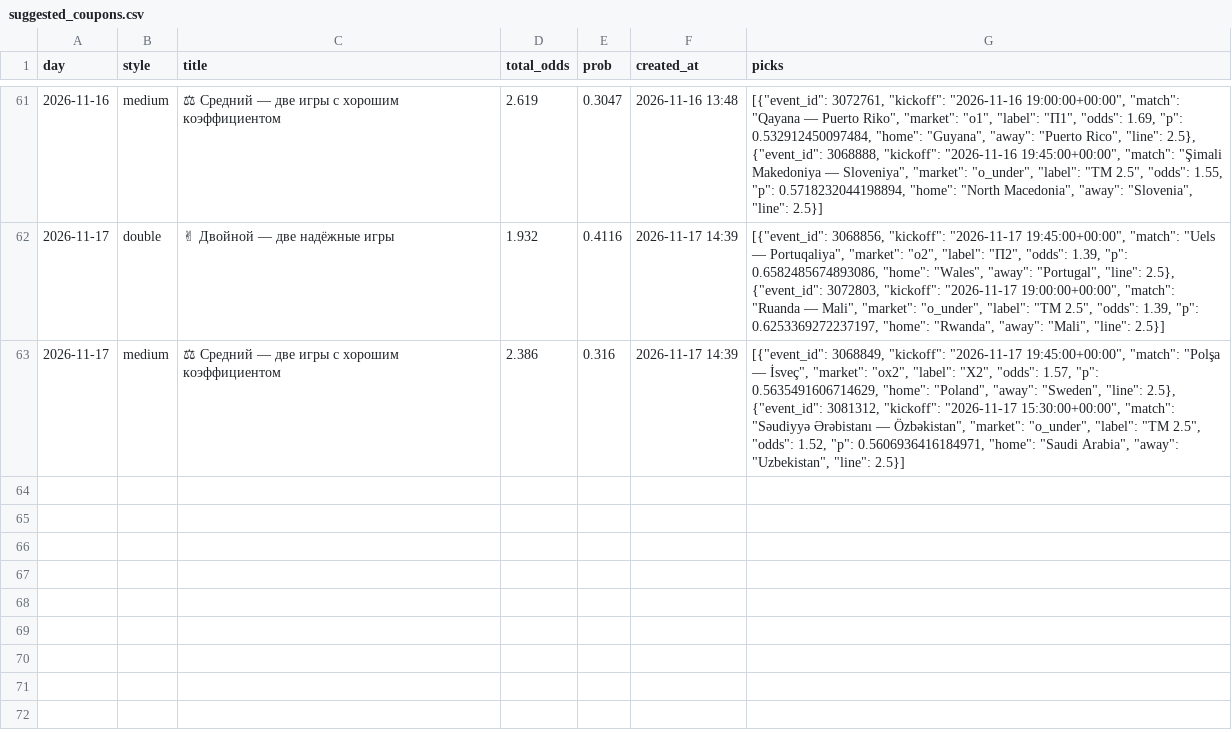
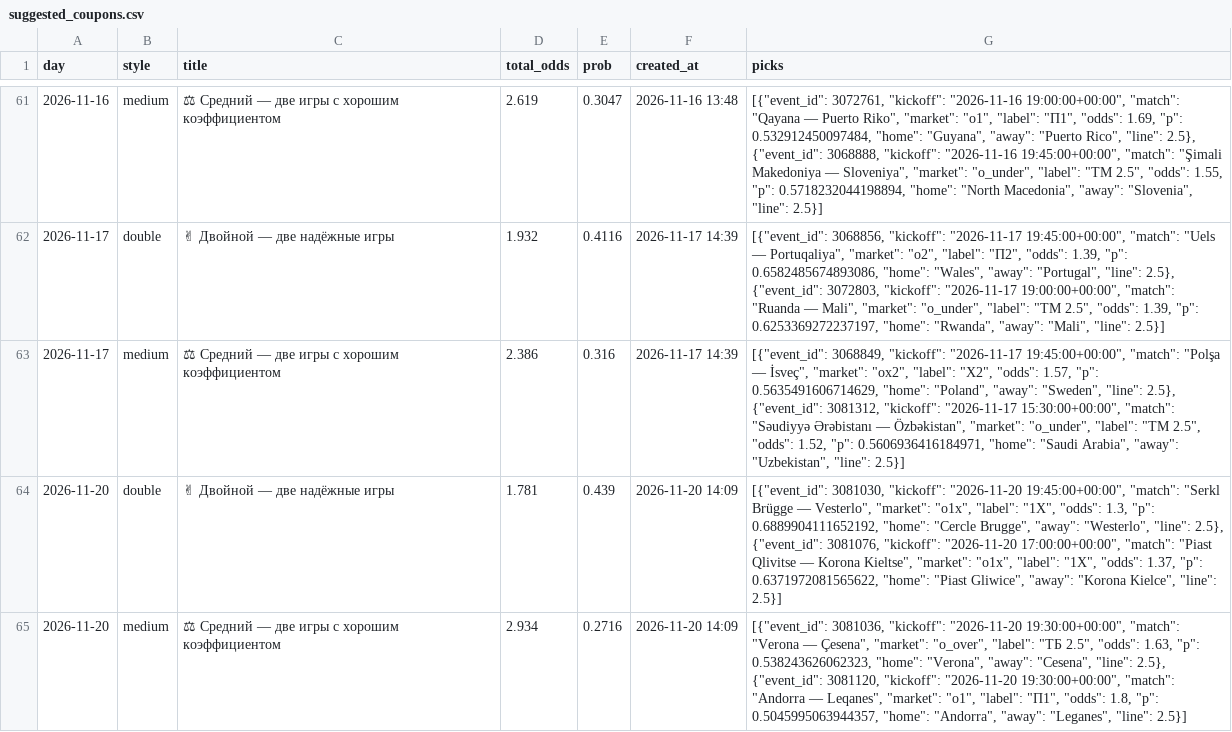
Before and after one commit to socceranalyser/soccer-analyser, a CSV file: data/state/suggested_coupons.csv, drawn as a sheet; only a part is shown, gaps mark what is left out; the diff names each change by its address in the sheet, - before the commit and + after, or states it on an @@ line.

```diff
--- a/data/state/suggested_coupons.csv
+++ b/data/state/suggested_coupons.csv
+row 64: 2026-11-20 | double | ✌ Двойной — две надёжные игры | 1.781 | 0.439 | 2026-11-20 14:09 | [{"event_id": 3081030, "kickoff": "2026-11-20 19:45:00+00:00", "match": "Serkl Brügge — Vesterlo", "market": "o1x", "label": "1X", "odds": 1.3, "p": 0.6889904111652192, "home": "Cercle Brugge", "away": "Westerlo", "line": 2.5}, {"event_id": 3081076, "kickoff": "2026-11-20 17:00:00+00:00", "match": "Piast Qlivitse — Korona Kieltse", "market": "o1x", "label": "1X", "odds": 1.37, "p": 0.6371972081565622, "home": "Piast Gliwice", "away": "Korona Kielce", "line": 2.5}]
+row 65: 2026-11-20 | medium | ⚖ Средний — две игры с хорошим коэффициентом | 2.934 | 0.2716 | 2026-11-20 14:09 | [{"event_id": 3081036, "kickoff": "2026-11-20 19:30:00+00:00", "match": "Verona — Çesena", "market": "o_over", "label": "ТБ 2.5", "odds": 1.63, "p": 0.538243626062323, "home": "Verona", "away": "Cesena", "line": 2.5}, {"event_id": 3081120, "kickoff": "2026-11-20 19:30:00+00:00", "match": "Andorra — Leqanes", "market": "o1", "label": "П1", "odds": 1.8, "p": 0.5045995063944357, "home": "Andorra", "away": "Leganes", "line": 2.5}]
```
Also changed, not shown: data/state/runs.csv, 6 other files.
